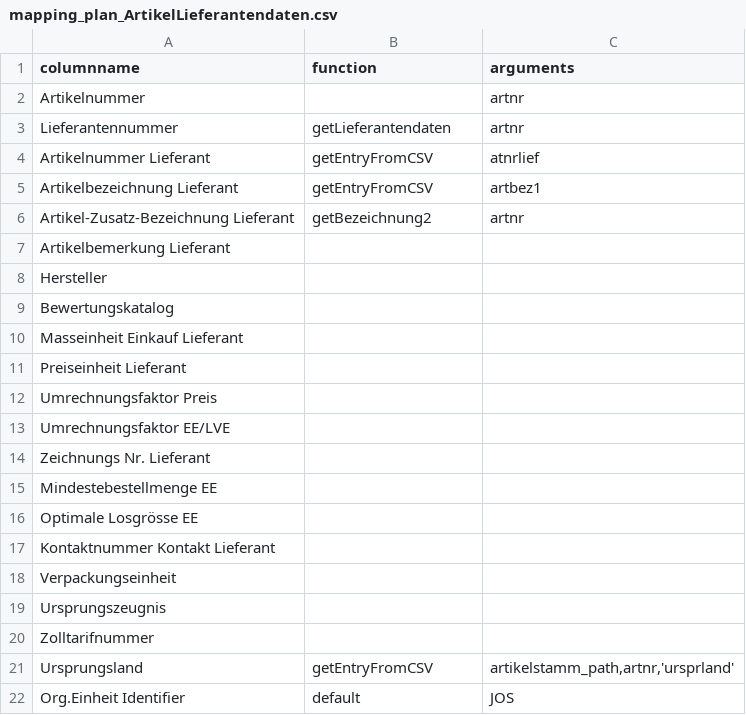
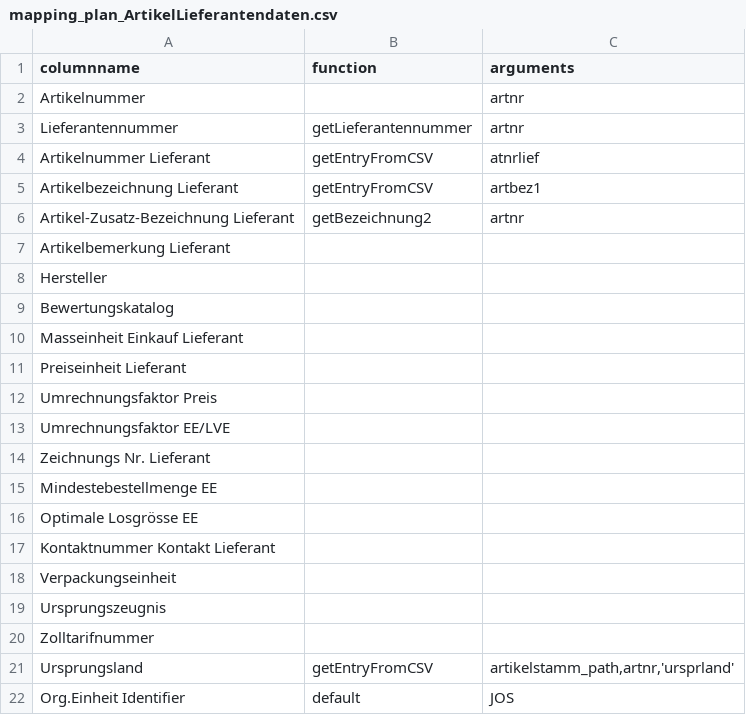
Before and after one commit to hoferjo/Majesty_iFAS, a CSV file: config/sheet_mappings/Article/mapping_plan_ArtikelLieferantendaten.csv, drawn as a sheet.

```diff
--- a/config/sheet_mappings/Article/mapping_plan_ArtikelLieferantendaten.csv
+++ b/config/sheet_mappings/Article/mapping_plan_ArtikelLieferantendaten.csv
@@ -2,3 +2,3 @@ columnname;function;arguments
 Artikelnummer;;artnr;
-Lieferantennummer;getLieferantendaten;artnr;
+Lieferantennummer;getLieferantennummer;artnr;
 Artikelnummer Lieferant;getEntryFromCSV;atnrlief;
```
Also changed, not shown: config/sheet_mappings/BOM/mapping_plan_Stücklisten.csv, config/sheet_mappings/BOM/mapping_plan_Stücklistenversionen.csv, 31 other files.
